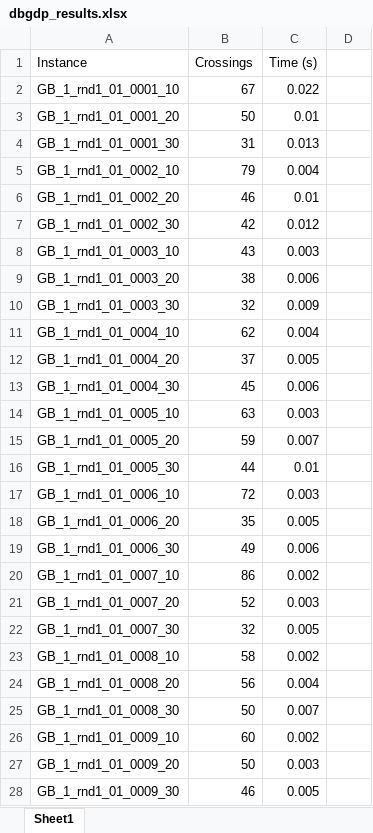
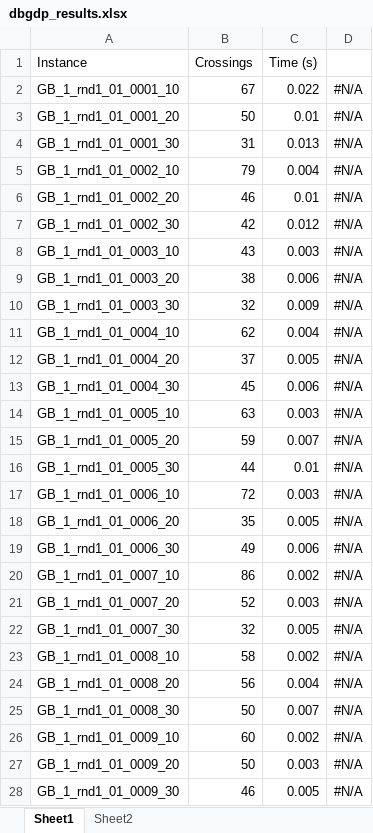
Before and after one commit to brunodferrari/bdp, an Excel workbook: dbdp_instances/dbgdp_results.xlsx, sheet Sheet1, drawn as a sheet; only a part is shown; values as stored, in another font and other column widths than the file's, no borders; the diff covers the shown part only; the diff names each change by its address in the sheet, - before the commit and + after, or states it on an @@ line.

```diff
--- a/dbdp_instances/dbgdp_results.xlsx (sheet Sheet1)
+++ b/dbdp_instances/dbgdp_results.xlsx (sheet Sheet1)
+sheet tab: Sheet2
-D2:D28: (empty)
+D2:D28: #N/A
```
Also changed, not shown: 973 edited cells elsewhere in this sheet, 2 other files.
